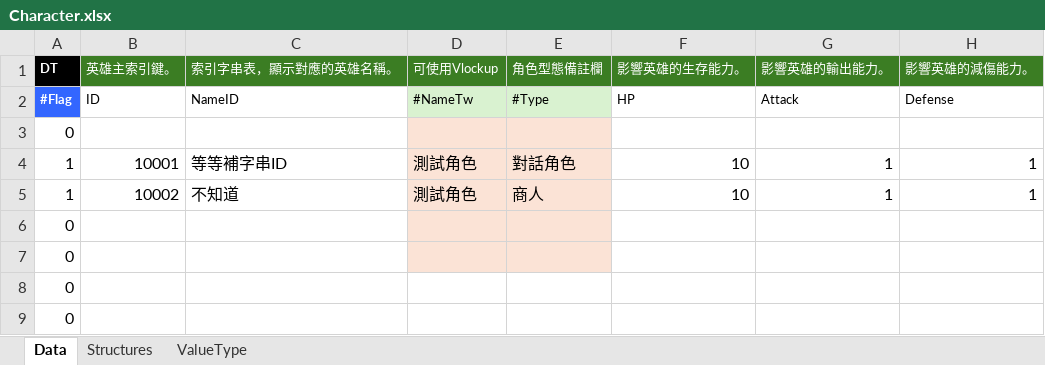
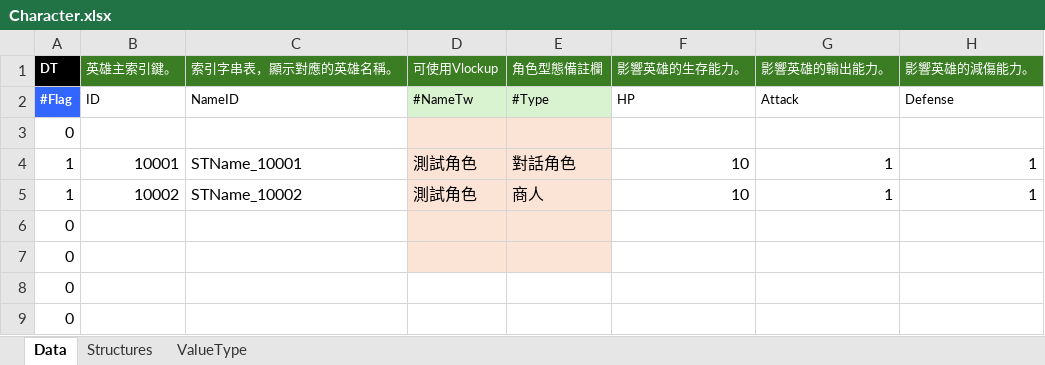
Before and after one commit to sakae1010/CS_Wuxia, an Excel workbook: Excel/Character.xlsx, sheet Data, drawn as a sheet; values as stored, in another font and other column widths than the file's, no borders; conditional formats not drawn; the diff names each change by its address in the sheet, - before the commit and + after, or states it on an @@ line.

```diff
--- a/Excel/Character.xlsx (sheet Data)
+++ b/Excel/Character.xlsx (sheet Data)
-C4 (索引字串表，顯示對應的英雄名稱。): 等等補字串ID
+C4 (索引字串表，顯示對應的英雄名稱。): STName_10001
-C5 (索引字串表，顯示對應的英雄名稱。): 不知道
+C5 (索引字串表，顯示對應的英雄名稱。): STName_10002
```
Also changed, not shown: 41 other files.
